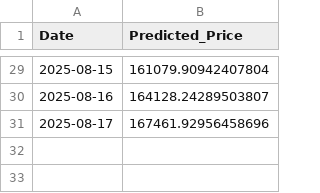
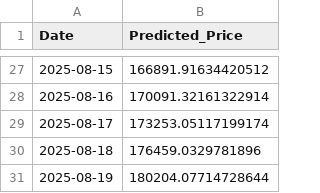
Before and after one commit to josehzz/Python-BTC-Prediction-Streamlit, a CSV file: xgboost_btc_price.csv, drawn as a sheet; only a part is shown, gaps mark what is left out; the diff covers the shown part only.

```diff
--- a/xgboost_btc_price.csv
+++ b/xgboost_btc_price.csv
@@ -29,3 +27,5 @@ Date,Predicted_Price
-2025-08-15,161079.90942407804
-2025-08-16,164128.24289503807
-2025-08-17,167461.92956458696
+2025-08-15,166891.91634420512
+2025-08-16,170091.32161322914
+2025-08-17,173253.05117199174
+2025-08-18,176459.0329781896
+2025-08-19,180204.07714728644
```
Also changed, not shown: 2 removed rows and 25 edited cells elsewhere in this file, lstm_cnn_btc_price.csv.
